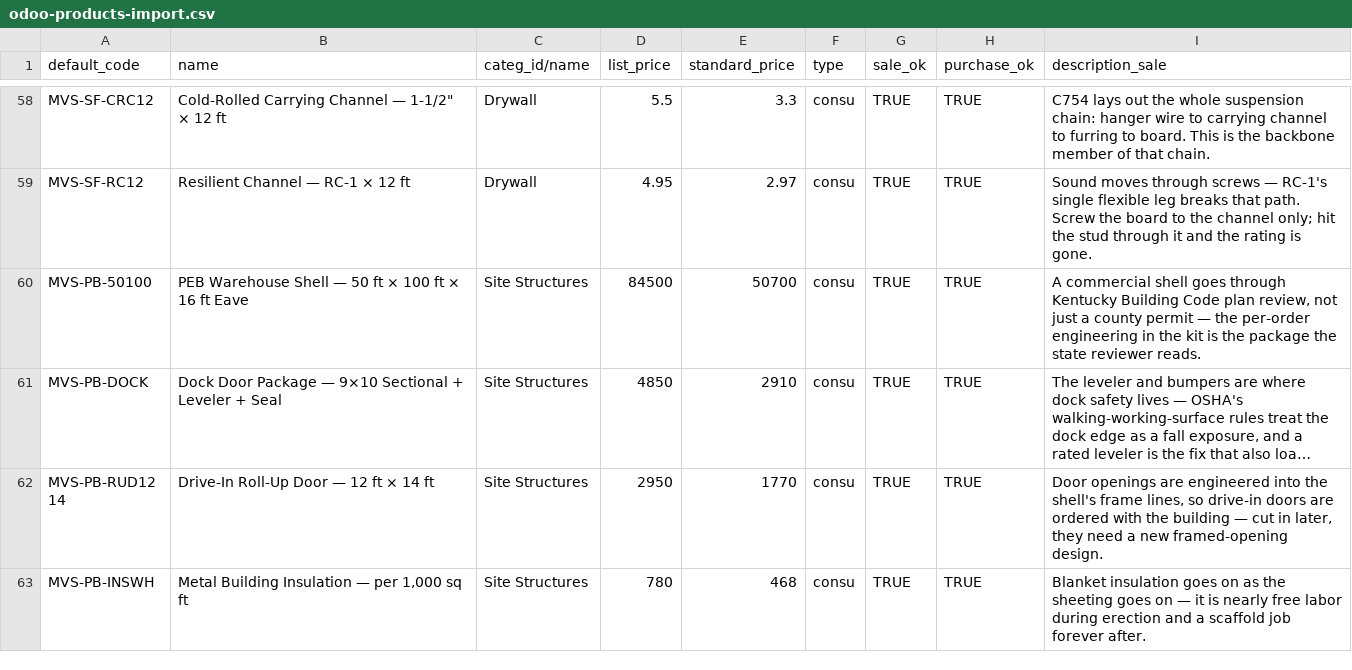
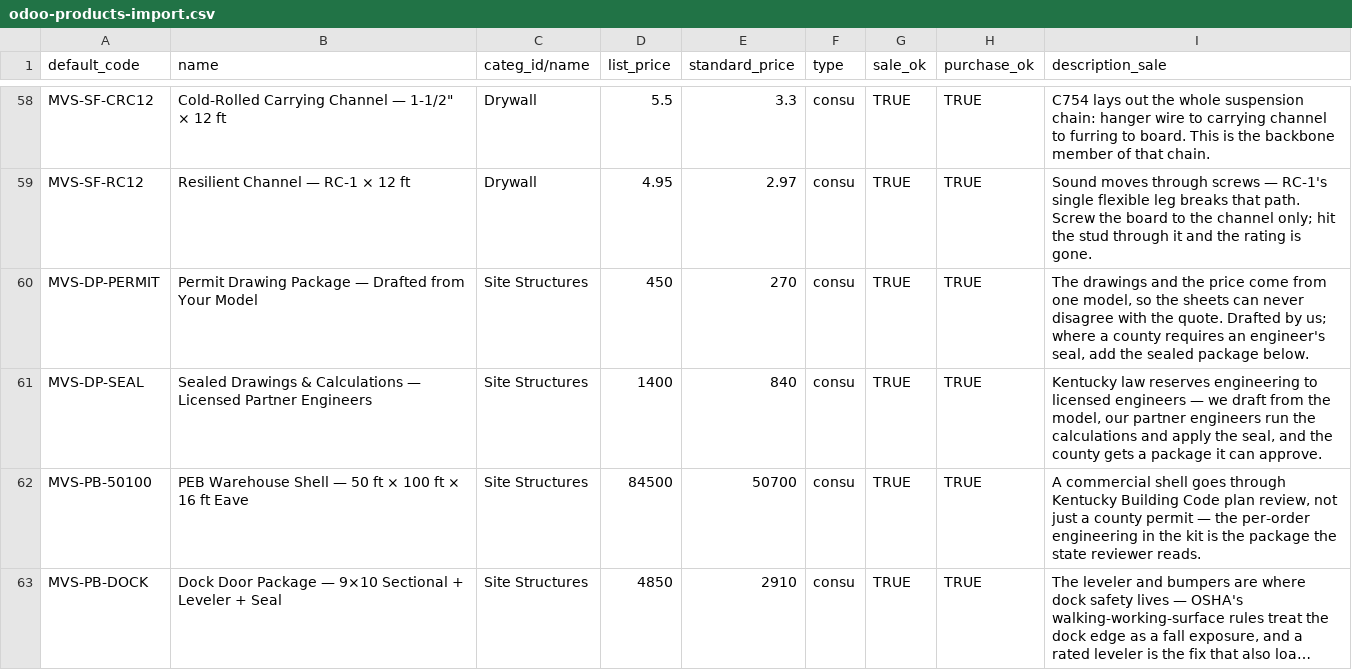
Before and after one commit to allerion-systems/_-JA_PROJECTS-_, a CSV file: apps/misty-valley-supply/store/catalog/odoo-products-import.csv, drawn as a sheet; only a part is shown, gaps mark what is left out; the shorter side is filled out with more unchanged rows; long unchanged cells end in …; the diff names each change by its address in the sheet, - before the commit and + after, or states it on an @@ line.

```diff
--- a/apps/misty-valley-supply/store/catalog/odoo-products-import.csv
+++ b/apps/misty-valley-supply/store/catalog/odoo-products-import.csv
+row 60: MVS-DP-PERMIT | Permit Drawing Package — Drafted from Your Model | Site Structures | 450 | 270 | consu | TRUE | TRUE | The drawings and the price come from one model, so the sheets can never disagree with the quote. Drafted by us; where a county requires an engineer's seal, add the sealed package below.
+row 61: MVS-DP-SEAL | Sealed Drawings & Calculations — Licensed Partner Engineers | Site Structures | 1400 | 840 | consu | TRUE | TRUE | Kentucky law reserves engineering to licensed engineers — we draft from the model, our partner engineers run the calculations and apply the seal, and the county gets a package it can approve.
```
Also changed, not shown: apps/misty-valley-supply/store/catalog/product-master.csv, 5 other files.
